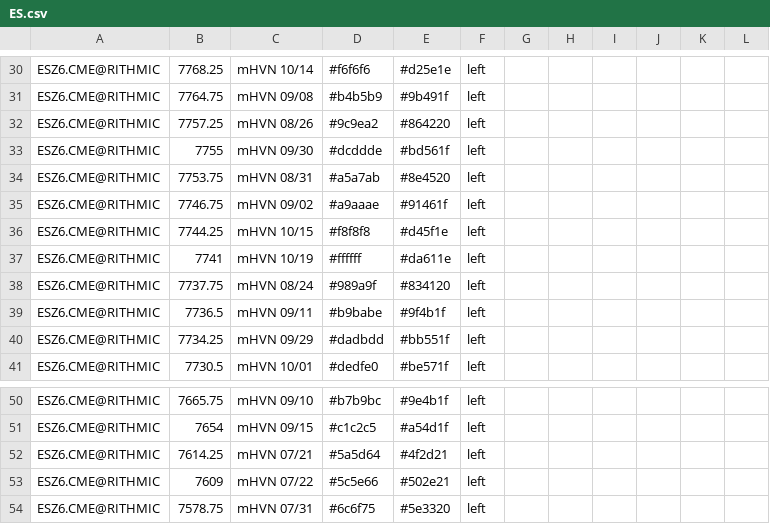
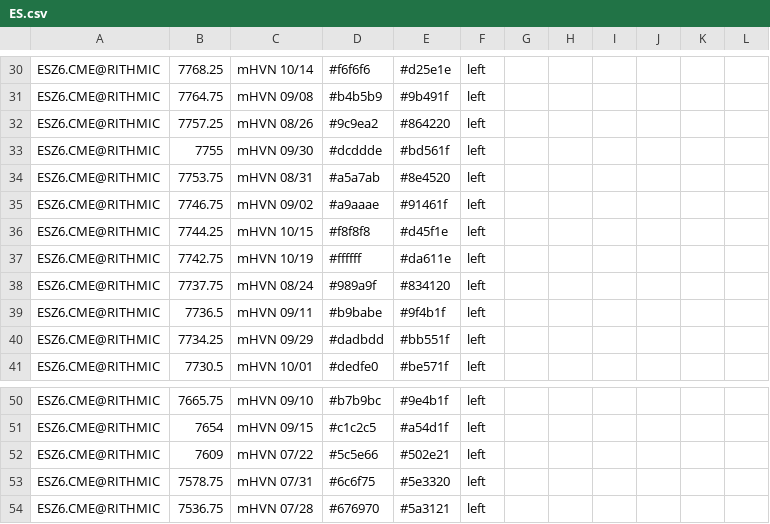
Before and after one commit to Thinkwithbookmap/Cloud-notes, a CSV file: ES.csv, drawn as a sheet; only a part is shown, gaps mark what is left out; the shorter side is filled out with more unchanged rows.

```diff
--- a/ES.csv
+++ b/ES.csv
@@ -36,3 +36,3 @@ ESZ6.CME@RITHMIC,7746.75,mHVN 09/02,#a9aaae,#91461f,left,,,,,,
 ESZ6.CME@RITHMIC,7744.25,mHVN 10/15,#f8f8f8,#d45f1e,left,,,,,,
-ESZ6.CME@RITHMIC,7741,mHVN 10/19,#ffffff,#da611e,left,,,,,,
+ESZ6.CME@RITHMIC,7742.75,mHVN 10/19,#ffffff,#da611e,left,,,,,,
 ESZ6.CME@RITHMIC,7737.75,mHVN 08/24,#989a9f,#834120,left,,,,,,
@@ -51,3 +51,2 @@ ESZ6.CME@RITHMIC,7665.75,mHVN 09/10,#b7b9bc,#9e4b1f,left,,,,,,
 ESZ6.CME@RITHMIC,7654,mHVN 09/15,#c1c2c5,#a54d1f,left,,,,,,
-ESZ6.CME@RITHMIC,7614.25,mHVN 07/21,#5a5d64,#4f2d21,left,,,,,,
 ESZ6.CME@RITHMIC,7609,mHVN 07/22,#5c5e66,#502e21,left,,,,,,
```
Also changed, not shown: ESno.csv, 1 other file.
